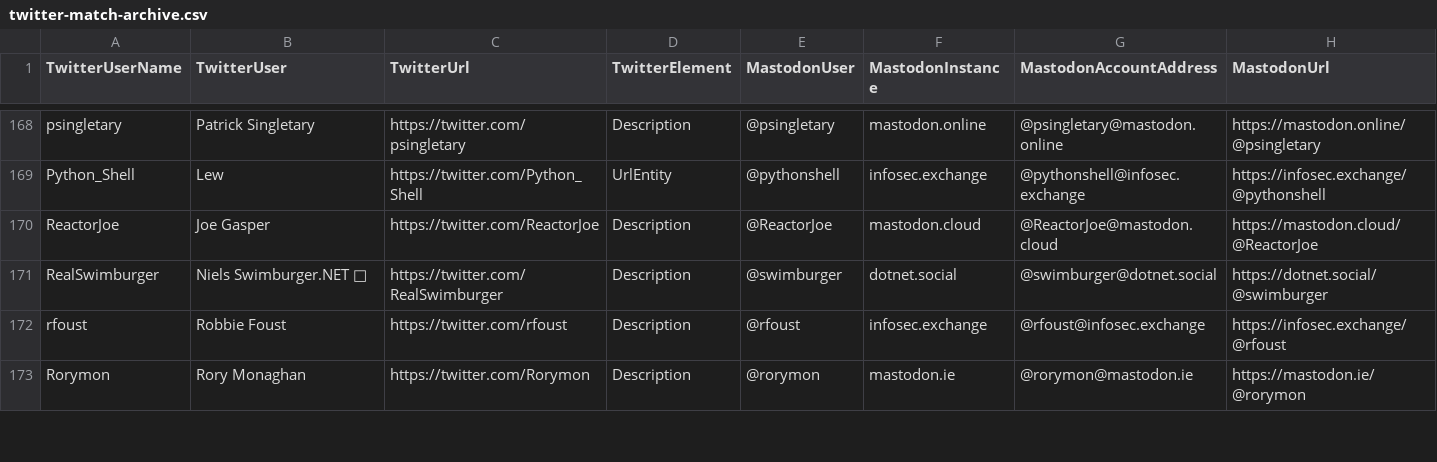
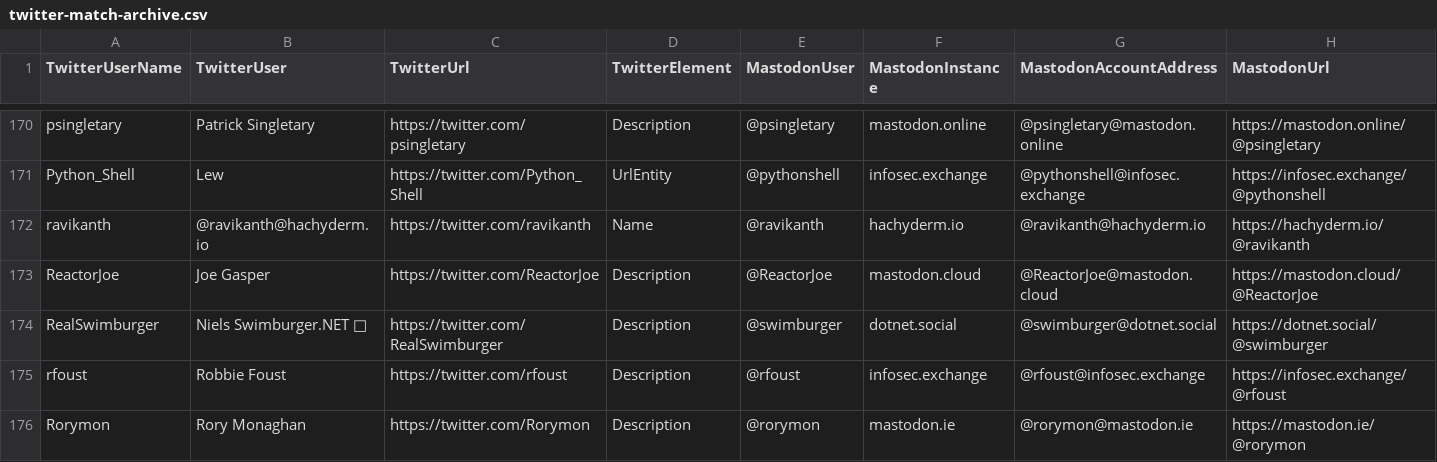
Before and after one commit to dataplat/mastodon, a CSV file: powershell/twitter-match-archive.csv, drawn as a sheet; only a part is shown, gaps mark what is left out; rows hold the shown columns only; the diff covers the shown part only; the diff names each change by its address in the sheet, - before the commit and + after, or states it on an @@ line.

```diff
--- a/powershell/twitter-match-archive.csv
+++ b/powershell/twitter-match-archive.csv
+row 172: ravikanth | @ravikanth@hachyderm.io | https://twitter.com/ravikanth | Name | @ravikanth | hachyderm.io | @ravikanth@hachyderm.io | https://hachyderm.io/@ravikanth
```
Also changed, not shown: 5 added rows, 3 removed rows and 7 edited cells elsewhere in this file, dataplat/mastodon-import.csv, dataplat/twitter-match-archive.csv, 3 other files.
